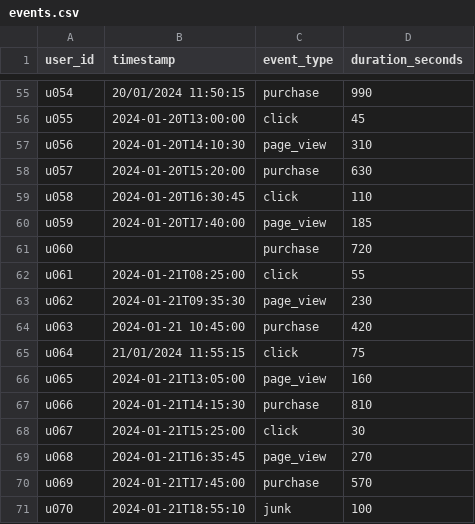
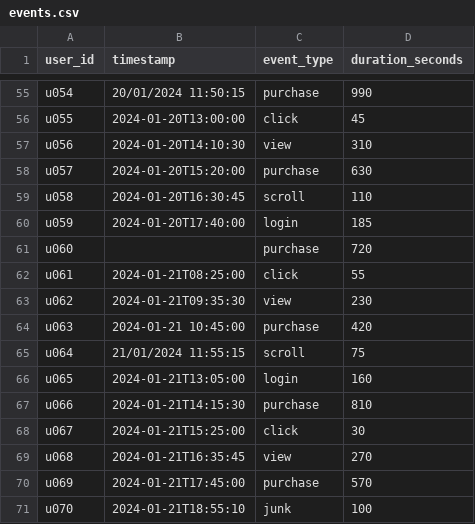
Before and after one commit to ryansen/dsc190_hw7, a CSV file: data/raw/events.csv, drawn as a sheet; only a part is shown, gaps mark what is left out; the diff covers the shown part only.

```diff
--- a/data/raw/events.csv
+++ b/data/raw/events.csv
@@ -56,15 +56,15 @@ u054,20/01/2024 11:50:15,purchase,990
 u055,2024-01-20T13:00:00,click,45
-u056,2024-01-20T14:10:30,page_view,310
+u056,2024-01-20T14:10:30,view,310
 u057,2024-01-20T15:20:00,purchase,630
-u058,2024-01-20T16:30:45,click,110
-u059,2024-01-20T17:40:00,page_view,185
+u058,2024-01-20T16:30:45,scroll,110
+u059,2024-01-20T17:40:00,login,185
 u060,,purchase,720
 u061,2024-01-21T08:25:00,click,55
-u062,2024-01-21T09:35:30,page_view,230
+u062,2024-01-21T09:35:30,view,230
 u063,2024-01-21 10:45:00,purchase,420
-u064,21/01/2024 11:55:15,click,75
-u065,2024-01-21T13:05:00,page_view,160
+u064,21/01/2024 11:55:15,scroll,75
+u065,2024-01-21T13:05:00,login,160
 u066,2024-01-21T14:15:30,purchase,810
 u067,2024-01-21T15:25:00,click,30
-u068,2024-01-21T16:35:45,page_view,270
+u068,2024-01-21T16:35:45,view,270
 u069,2024-01-21T17:45:00,purchase,570
```
Also changed, not shown: 23 edited cells elsewhere in this file, 1 other file.
